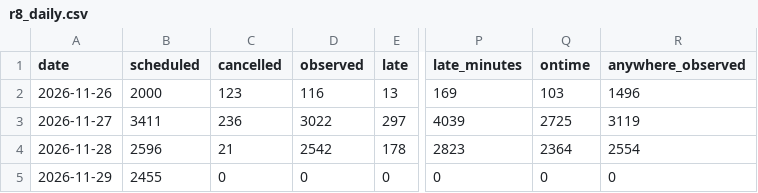
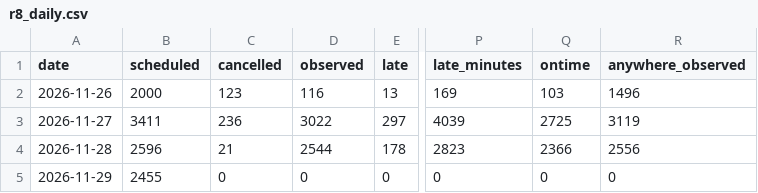
Before and after one commit to craigstarling-eng/Keolis-NthnBeaches-service-cancellations, a CSV file: data/history/r8_daily.csv, drawn as a sheet; only a part is shown, gaps mark what is left out; the diff names each change by its address in the sheet, - before the commit and + after, or states it on an @@ line.

```diff
--- a/data/history/r8_daily.csv
+++ b/data/history/r8_daily.csv
-D4 (observed): 2542
+D4 (observed): 2544
-Q4 (ontime): 2364
+Q4 (ontime): 2366
-R4 (anywhere_observed): 2554
+R4 (anywhere_observed): 2556
```
Also changed, not shown: data/history/r8_routes_daily.csv, data/history/regions_daily.csv, 7 other files.
